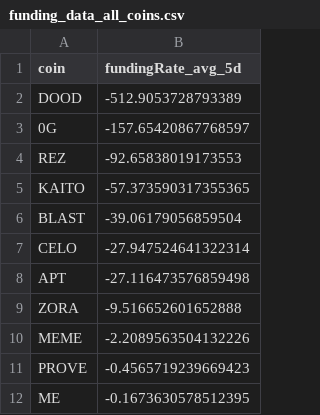
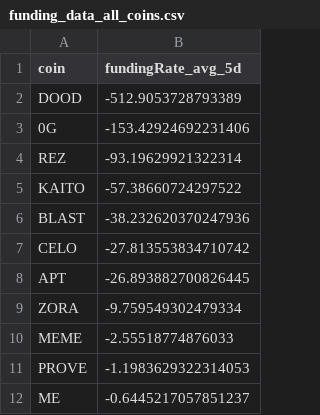
Before and after one commit to traders-ark/hyperliquid-carry-screener, a CSV file: funding_data_all_coins.csv, drawn as a sheet.

```diff
--- a/funding_data_all_coins.csv
+++ b/funding_data_all_coins.csv
@@ -2,11 +2,11 @@ coin,fundingRate_avg_5d
 DOOD,-512.9053728793389
-0G,-157.65420867768597
-REZ,-92.65838019173553
-KAITO,-57.373590317355365
-BLAST,-39.06179056859504
-CELO,-27.947524641322314
-APT,-27.116473576859498
-ZORA,-9.516652601652888
-MEME,-2.2089563504132226
-PROVE,-0.4565719239669423
-ME,-0.1673630578512395
+0G,-153.42924692231406
+REZ,-93.19629921322314
+KAITO,-57.38660724297522
+BLAST,-38.232620370247936
+CELO,-27.813553834710742
+APT,-26.893882700826445
+ZORA,-9.759549302479334
+MEME,-2.55518774876033
+PROVE,-1.1983629322314053
+ME,-0.6445217057851237
```
Also changed, not shown: 1 other file.
